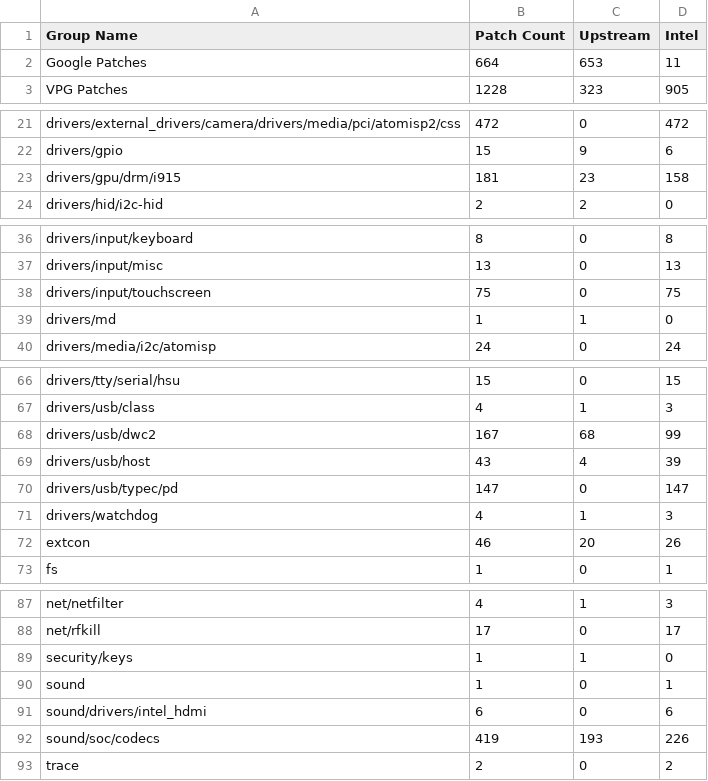
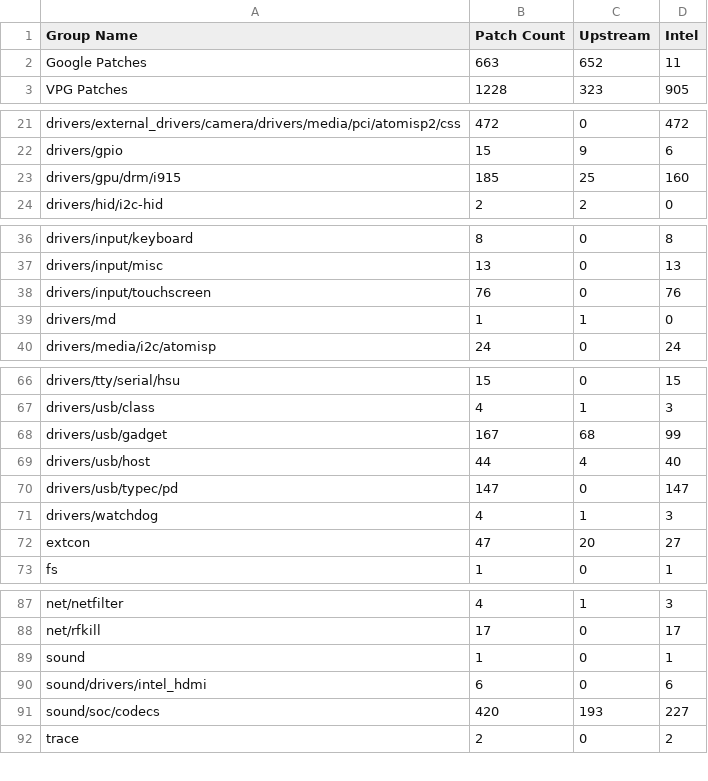
Before and after one commit to intel/ProductionKernelQuilts, a CSV file: uefi/cht-m1stable/TechnicalDebtSummary.csv, drawn as a sheet; only a part is shown, gaps mark what is left out; the diff covers the shown part only.

```diff
--- a/uefi/cht-m1stable/TechnicalDebtSummary.csv
+++ b/uefi/cht-m1stable/TechnicalDebtSummary.csv
@@ -1,3 +1,3 @@
 "Group Name","Patch Count","Upstream","Intel"
-"Google Patches",664,653,11
+"Google Patches",663,652,11
 "VPG Patches",1228,323,905
@@ -22,3 +22,3 @@
 "drivers/gpio",15,9,6
-"drivers/gpu/drm/i915",181,23,158
+"drivers/gpu/drm/i915",185,25,160
 "drivers/hid/i2c-hid",2,2,0
@@ -37,3 +37,3 @@
 "drivers/input/misc",13,0,13
-"drivers/input/touchscreen",75,0,75
+"drivers/input/touchscreen",76,0,76
 "drivers/md",1,1,0
@@ -67,7 +67,7 @@
 "drivers/usb/class",4,1,3
-"drivers/usb/dwc2",167,68,99
-"drivers/usb/host",43,4,39
+"drivers/usb/gadget",167,68,99
+"drivers/usb/host",44,4,40
 "drivers/usb/typec/pd",147,0,147
 "drivers/watchdog",4,1,3
-"extcon",46,20,26
+"extcon",47,20,27
 "fs",1,0,1
@@ -88,6 +88,5 @@
 "net/rfkill",17,0,17
-"security/keys",1,1,0
 "sound",1,0,1
 "sound/drivers/intel_hdmi",6,0,6
-"sound/soc/codecs",419,193,226
+"sound/soc/codecs",420,193,227
 "trace",2,0,2
```
Also changed, not shown: 5 edited cells elsewhere in this file, uefi/cht-m1stable/TechnicalDebt.csv, 28 other files.
